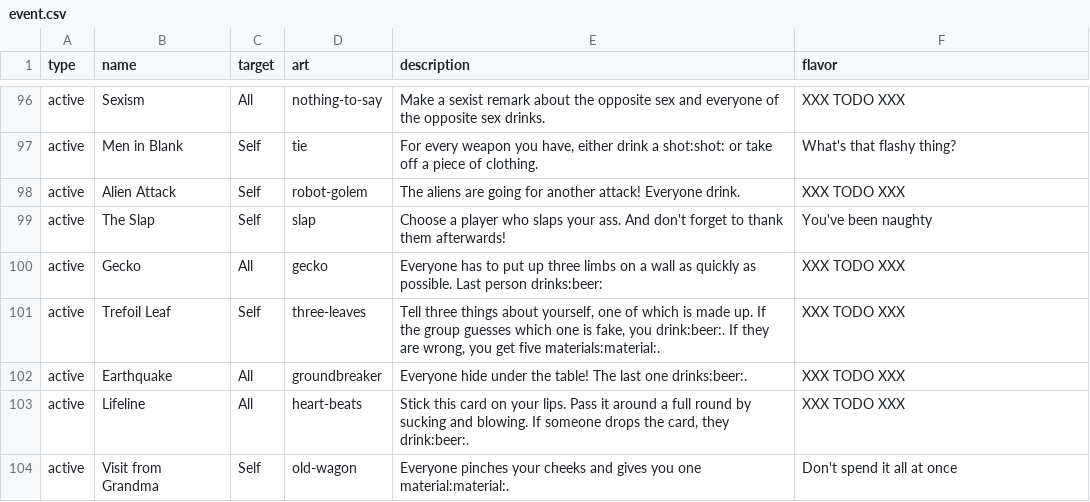
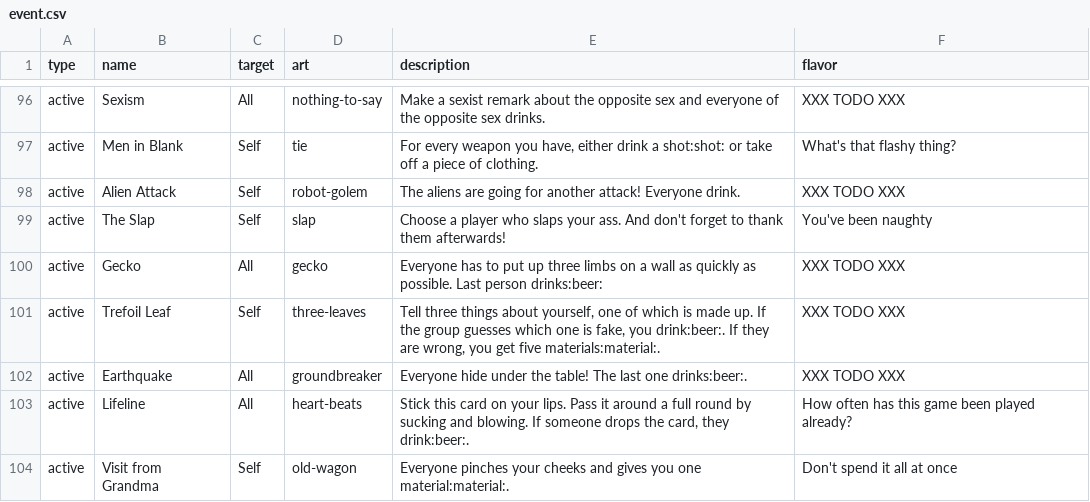
Before and after one commit to Qgel/FratAttack, a CSV file: cards/data/event.csv, drawn as a sheet; only a part is shown, gaps mark what is left out.

Commit message:
Added flavor text to 'Lifeline'

```diff
--- a/cards/data/event.csv
+++ b/cards/data/event.csv
@@ -104,3 +104,3 @@ active,Trefoil Leaf,Self,three-leaves,"Tell three things about yourself, one of
 active,Earthquake,All,groundbreaker,"Everyone hide under the table! The last one drinks:beer:.",XXX TODO XXX
-active,Lifeline,All,heart-beats,"Stick this card on your lips. Pass it around a full round by sucking and blowing. If someone drops the card, they drink:beer:.",XXX TODO XXX
+active,Lifeline,All,heart-beats,"Stick this card on your lips. Pass it around a full round by sucking and blowing. If someone drops the card, they drink:beer:.","How often has this game been played already?"
 active,Visit from Grandma,Self,old-wagon,"Everyone pinches your cheeks and gives you one material:material:.",Don't spend it all at once
```
